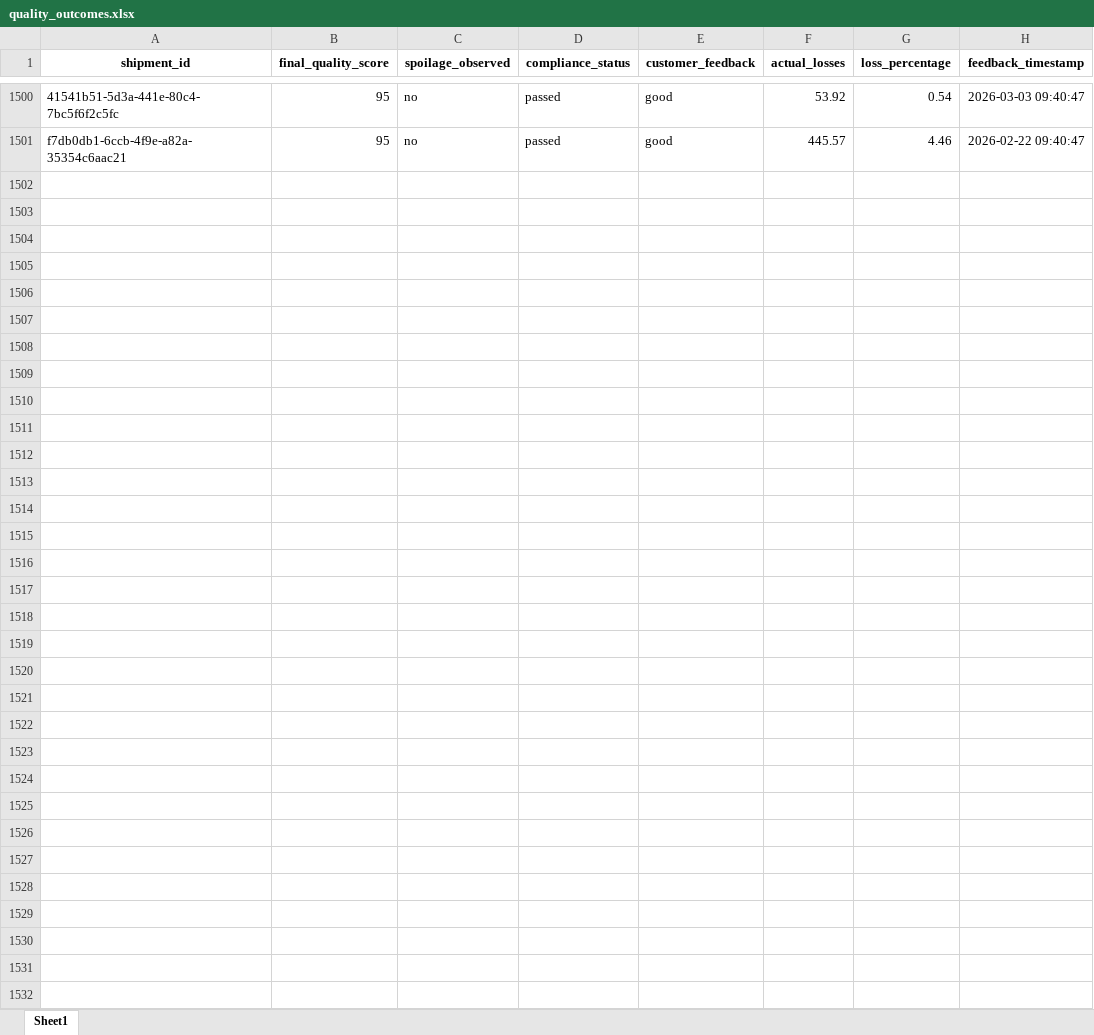
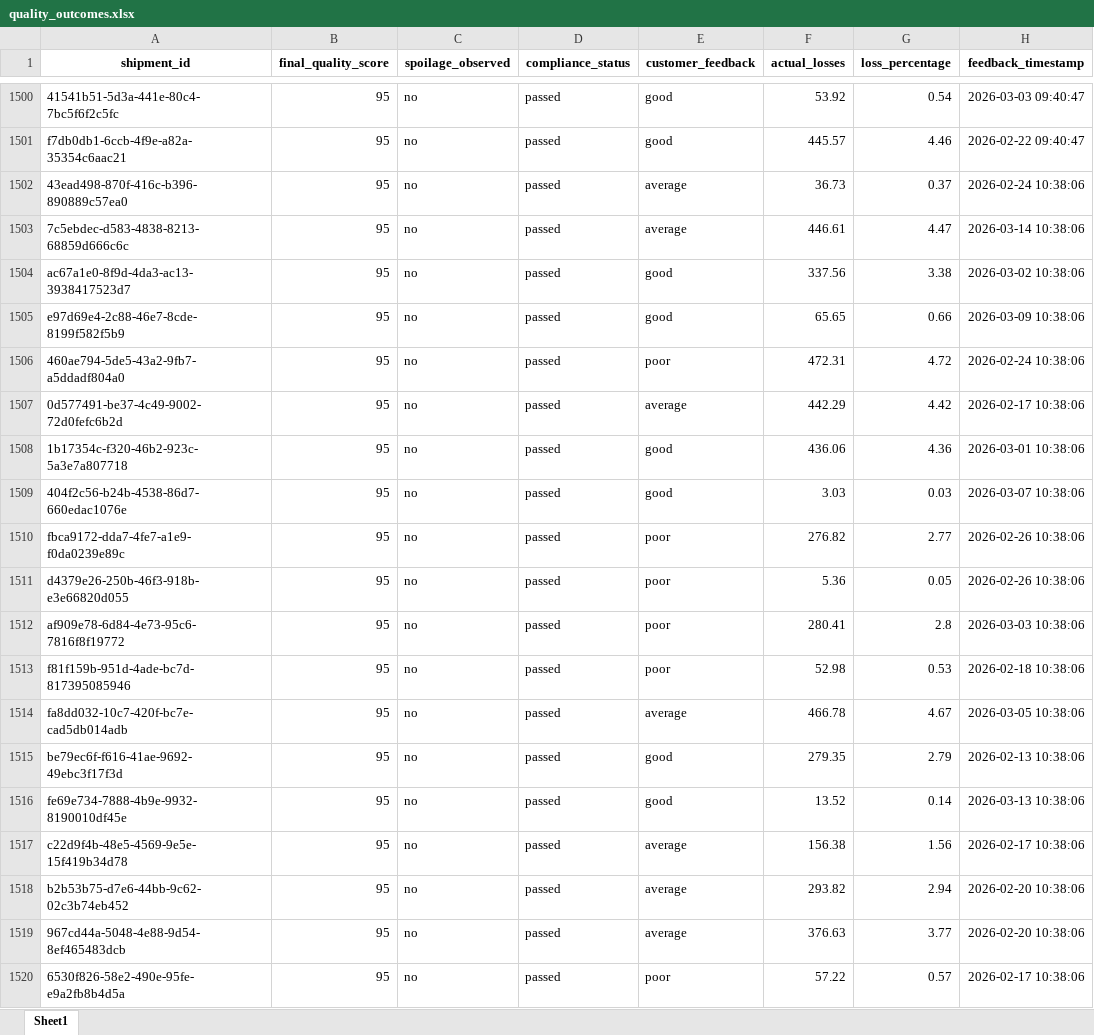
Before and after one commit to KavyaKunchaparthi/cold-chain-data-generator, an Excel workbook: quality_outcomes.xlsx, sheet Sheet1, drawn as a sheet; only a part is shown, gaps mark what is left out; values as stored, in another font and other column widths than the file's, no borders; the diff covers the shown part only; the diff names each change by its address in the sheet, - before the commit and + after, or states it on an @@ line.

```diff
--- a/quality_outcomes.xlsx (sheet Sheet1)
+++ b/quality_outcomes.xlsx (sheet Sheet1)
+row 1502: 43ead498-870f-416c-b396-890889c57ea0 | 95 | no | passed | average | 36.73 | 0.37 | 2026-02-24 10:38:06
+row 1503: 7c5ebdec-d583-4838-8213-68859d666c6c | 95 | no | passed | average | 446.61 | 4.47 | 2026-03-14 10:38:06
+row 1504: ac67a1e0-8f9d-4da3-ac13-3938417523d7 | 95 | no | passed | good | 337.56 | 3.38 | 2026-03-02 10:38:06
+row 1505: e97d69e4-2c88-46e7-8cde-8199f582f5b9 | 95 | no | passed | good | 65.65 | 0.66 | 2026-03-09 10:38:06
+row 1506: 460ae794-5de5-43a2-9fb7-a5ddadf804a0 | 95 | no | passed | poor | 472.31 | 4.72 | 2026-02-24 10:38:06
+row 1507: 0d577491-be37-4c49-9002-72d0fefc6b2d | 95 | no | passed | average | 442.29 | 4.42 | 2026-02-17 10:38:06
+row 1508: 1b17354c-f320-46b2-923c-5a3e7a807718 | 95 | no | passed | good | 436.06 | 4.36 | 2026-03-01 10:38:06
+row 1509: 404f2c56-b24b-4538-86d7-660edac1076e | 95 | no | passed | good | 3.03 | 0.03 | 2026-03-07 10:38:06
+row 1510: fbca9172-dda7-4fe7-a1e9-f0da0239e89c | 95 | no | passed | poor | 276.82 | 2.77 | 2026-02-26 10:38:06
+row 1511: d4379e26-250b-46f3-918b-e3e66820d055 | 95 | no | passed | poor | 5.36 | 0.05 | 2026-02-26 10:38:06
+row 1512: af909e78-6d84-4e73-95c6-7816f8f19772 | 95 | no | passed | poor | 280.41 | 2.8 | 2026-03-03 10:38:06
+row 1513: f81f159b-951d-4ade-bc7d-817395085946 | 95 | no | passed | poor | 52.98 | 0.53 | 2026-02-18 10:38:06
+row 1514: fa8dd032-10c7-420f-bc7e-cad5db014adb | 95 | no | passed | average | 466.78 | 4.67 | 2026-03-05 10:38:06
+row 1515: be79ec6f-f616-41ae-9692-49ebc3f17f3d | 95 | no | passed | good | 279.35 | 2.79 | 2026-02-13 10:38:06
+row 1516: fe69e734-7888-4b9e-9932-8190010df45e | 95 | no | passed | good | 13.52 | 0.14 | 2026-03-13 10:38:06
+row 1517: c22d9f4b-48e5-4569-9e5e-15f419b34d78 | 95 | no | passed | average | 156.38 | 1.56 | 2026-02-17 10:38:06
+row 1518: b2b53b75-d7e6-44bb-9c62-02c3b74eb452 | 95 | no | passed | average | 293.82 | 2.94 | 2026-02-20 10:38:06
+row 1519: 967cd44a-5048-4e88-9d54-8ef465483dcb | 95 | no | passed | average | 376.63 | 3.77 | 2026-02-20 10:38:06
+row 1520: 6530f826-58e2-490e-95fe-e9a2fb8b4d5a | 95 | no | passed | poor | 57.22 | 0.57 | 2026-02-17 10:38:06
```
Also changed, not shown: 31 added rows elsewhere in this sheet, decision_log.xlsx, events.xlsx, 2 other files.
